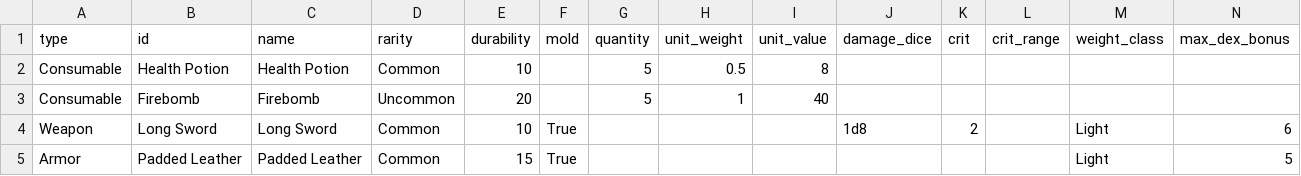
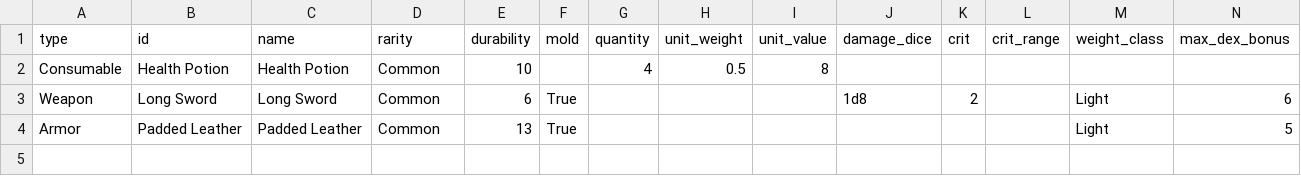
Before and after one commit to mrollinswaterman/dungeon_text, a CSV file: inventory.csv, drawn as a sheet; only a part is shown; removed rows and columns are numbered as before the commit, all else as after; rows hold the shown columns only; the diff names each change by its address in the sheet, - before the commit and + after, or states it on an @@ line.

```diff
--- a/inventory.csv
+++ b/inventory.csv
-G2 (quantity): 5
+G2 (quantity): 4
-row 3: Consumable | Firebomb | Firebomb | Uncommon | 20 |  | 5 | 1 | 40
-E3 (durability): 10
+E3 (durability): 6
-E4 (durability): 15
+E4 (durability): 13
```
Also changed, not shown: 58 other files.
